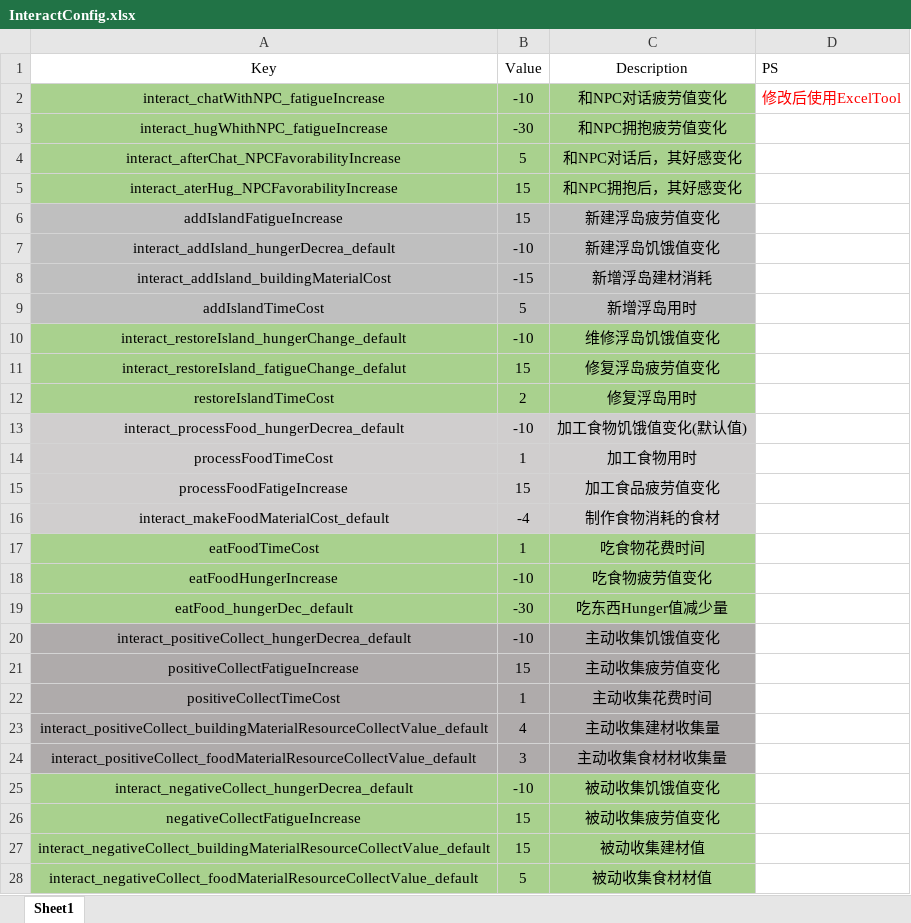
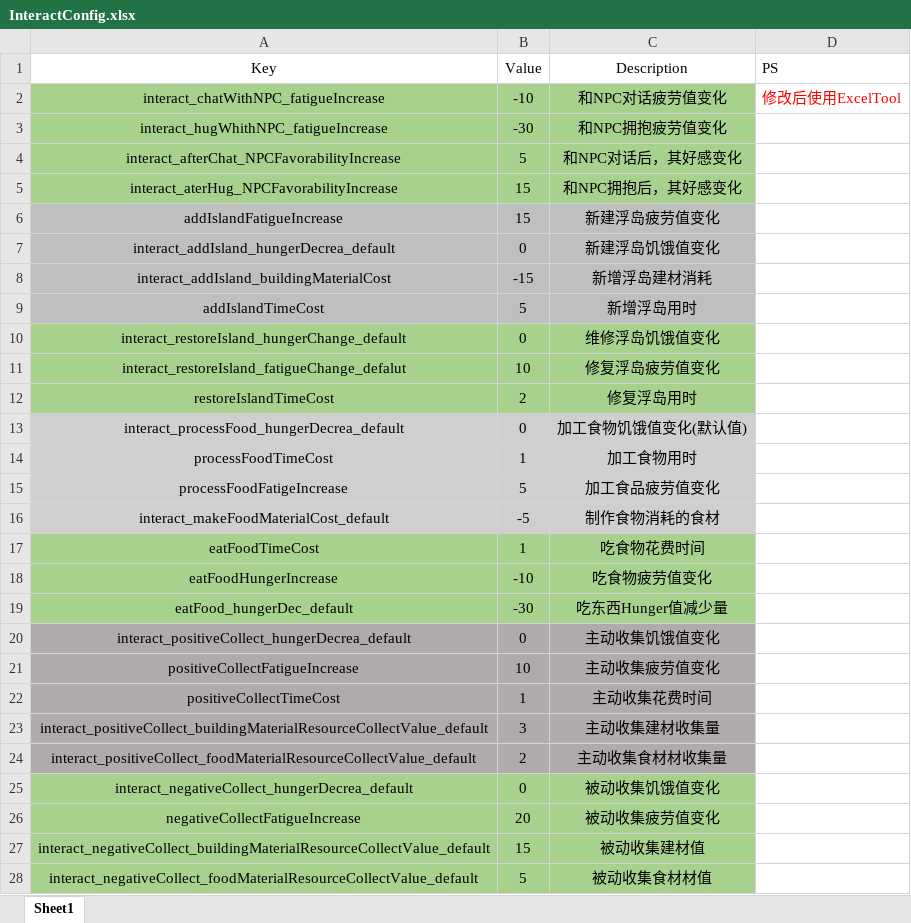
Before and after one commit to cecilycao/RobinsonCrusoe, an Excel workbook: Assets/GameConfig/InteractConfig.xlsx, sheet Sheet1, drawn as a sheet; only a part is shown; values as stored, in another font and other column widths than the file's, no borders; the diff names each change by its address in the sheet, - before the commit and + after, or states it on an @@ line.

```diff
--- a/Assets/GameConfig/InteractConfig.xlsx (sheet Sheet1)
+++ b/Assets/GameConfig/InteractConfig.xlsx (sheet Sheet1)
-B7 (Value): -10
+B7 (Value): 0
-B10 (Value): -10
+B10 (Value): 0
-B11 (Value): 15
+B11 (Value): 10
-B13 (Value): -10
+B13 (Value): 0
-B15 (Value): 15
+B15 (Value): 5
-B16 (Value): -4
+B16 (Value): -5
-B20 (Value): -10
+B20 (Value): 0
-B21 (Value): 15
+B21 (Value): 10
-B23 (Value): 4
+B23 (Value): 3
-B24 (Value): 3
+B24 (Value): 2
-B25 (Value): -10
+B25 (Value): 0
-B26 (Value): 15
+B26 (Value): 20
```
Also changed, not shown: Assets/GameConfig/AudioConfig.xlsx, Assets/GameConfig/PlayerConfig.xlsx, 32 other files.
